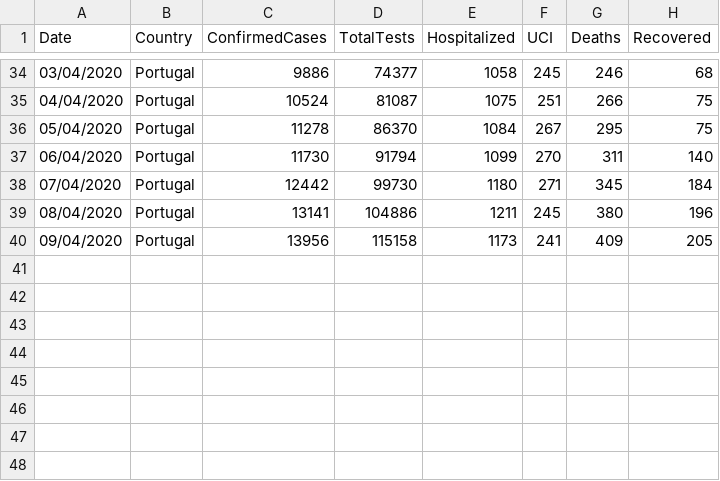
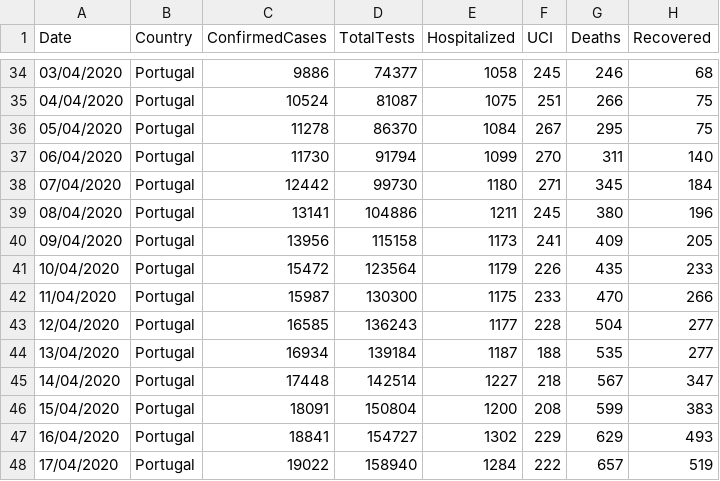
Before and after one commit to mig-l-f/covid-19-eda, a CSV file: Covid-19 - Portugal.csv, drawn as a sheet; only a part is shown, gaps mark what is left out; the diff names each change by its address in the sheet, - before the commit and + after, or states it on an @@ line.

Commit message:
Source data updates

```diff
--- a/Covid-19 - Portugal.csv
+++ b/Covid-19 - Portugal.csv
+row 41: 10/04/2020 | Portugal | 15472 | 123564 | 1179 | 226 | 435 | 233
+row 42: 11/04/2020 | Portugal | 15987 | 130300 | 1175 | 233 | 470 | 266
+row 43: 12/04/2020 | Portugal | 16585 | 136243 | 1177 | 228 | 504 | 277
+row 44: 13/04/2020 | Portugal | 16934 | 139184 | 1187 | 188 | 535 | 277
+row 45: 14/04/2020 | Portugal | 17448 | 142514 | 1227 | 218 | 567 | 347
+row 46: 15/04/2020 | Portugal | 18091 | 150804 | 1200 | 208 | 599 | 383
+row 47: 16/04/2020 | Portugal | 18841 | 154727 | 1302 | 229 | 629 | 493
+row 48: 17/04/2020 | Portugal | 19022 | 158940 | 1284 | 222 | 657 | 519
```
Also changed, not shown: 2 other files.
